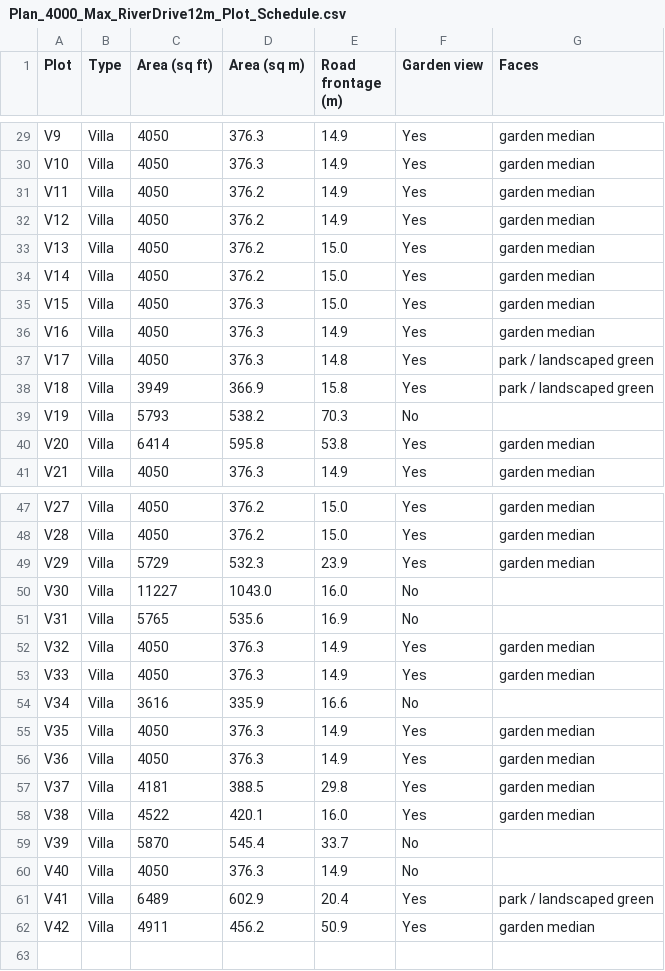
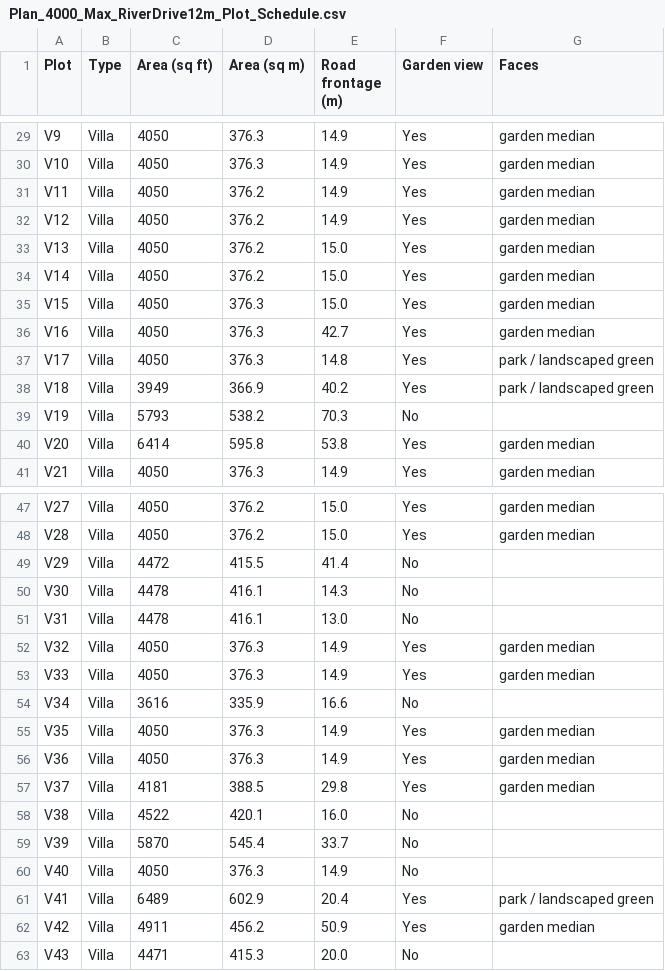
Before and after one commit to riddheshneema/Data-tool, a CSV file: site_plans/Plan_4000_Max_RiverDrive12m_Plot_Schedule.csv, drawn as a sheet; only a part is shown, gaps mark what is left out.

```diff
--- a/site_plans/Plan_4000_Max_RiverDrive12m_Plot_Schedule.csv
+++ b/site_plans/Plan_4000_Max_RiverDrive12m_Plot_Schedule.csv
@@ -35,5 +35,5 @@ V14,Villa,4050,376.2,15.0,Yes,garden median
 V15,Villa,4050,376.3,15.0,Yes,garden median
-V16,Villa,4050,376.3,14.9,Yes,garden median
+V16,Villa,4050,376.3,42.7,Yes,garden median
 V17,Villa,4050,376.3,14.8,Yes,park / landscaped green
-V18,Villa,3949,366.9,15.8,Yes,park / landscaped green
+V18,Villa,3949,366.9,40.2,Yes,park / landscaped green
 V19,Villa,5793,538.2,70.3,No,
@@ -48,5 +48,5 @@ V27,Villa,4050,376.2,15.0,Yes,garden median
 V28,Villa,4050,376.2,15.0,Yes,garden median
-V29,Villa,5729,532.3,23.9,Yes,garden median
-V30,Villa,11227,1043.0,16.0,No,
-V31,Villa,5765,535.6,16.9,No,
+V29,Villa,4472,415.5,41.4,No,
+V30,Villa,4478,416.1,14.3,No,
+V31,Villa,4478,416.1,13.0,No,
 V32,Villa,4050,376.3,14.9,Yes,garden median
@@ -57,3 +57,3 @@ V36,Villa,4050,376.3,14.9,Yes,garden median
 V37,Villa,4181,388.5,29.8,Yes,garden median
-V38,Villa,4522,420.1,16.0,Yes,garden median
+V38,Villa,4522,420.1,16.0,No,
 V39,Villa,5870,545.4,33.7,No,
@@ -62 +62,2 @@ V41,Villa,6489,602.9,20.4,Yes,park / landscaped green
 V42,Villa,4911,456.2,50.9,Yes,garden median
+V43,Villa,4471,415.3,20.0,No,
```
Also changed, not shown: 7 other files.
